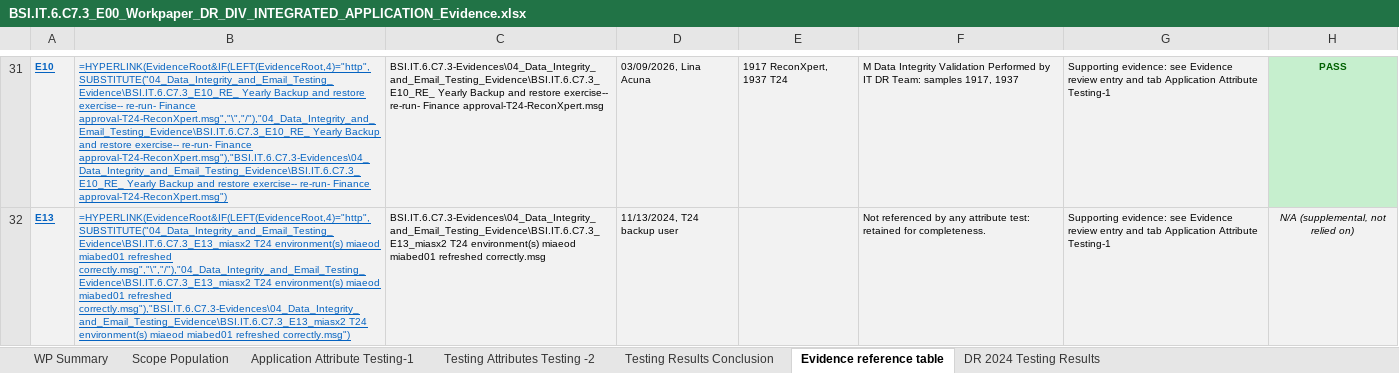
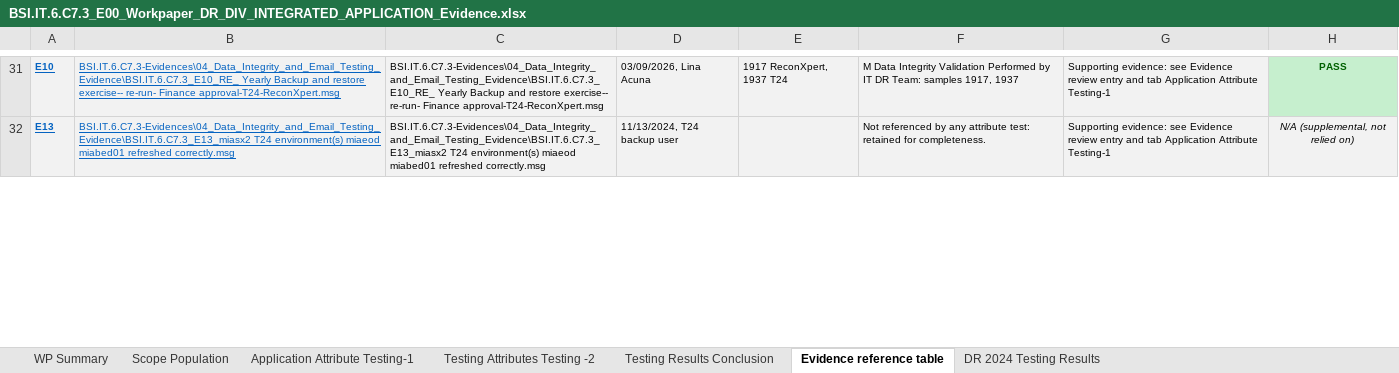
Before and after one commit to edwardfive-prog/Control-Testing-, an Excel workbook: BSI.IT.6.C7.3_E00_Workpaper_DR_DIV_INTEGRATED_APPLICATION_Evidence.xlsx, sheet Evidence reference table, drawn as a sheet; only a part is shown, gaps mark what is left out; values as stored, in another font and other column widths than the file's, no borders; formulas without a stored value are shown as written; the diff covers the shown part only; the diff names each change by its address in the sheet, - before the commit and + after, or states it on an @@ line.

```diff
--- a/BSI.IT.6.C7.3_E00_Workpaper_DR_DIV_INTEGRATED_APPLICATION_Evidence.xlsx (sheet Evidence reference table)
+++ b/BSI.IT.6.C7.3_E00_Workpaper_DR_DIV_INTEGRATED_APPLICATION_Evidence.xlsx (sheet Evidence reference table)
-B31: =HYPERLINK(EvidenceRoot&IF(LEFT(EvidenceRoot,4)="http",SUBSTITUTE("04_Data_Integrity_and_Email_Testing_Evidence\BSI.IT.6.C7.3_E10_RE_ Yearly Backup and restore exercise-- re-run- Finance approval-T24-ReconXpert.msg","\","/"),"04_Data_Integrity_and_Email_Testing_Evidence\BSI.IT.6.C7.3_E10_RE_ Yearly Backup and restore exercise-- re-run- Finance approval-T24-ReconXpert.msg"),"BSI.IT.6.C7.3-Evidences\04_Data_Integrity_and_Email_Testing_Evidence\BSI.IT.6.C7.3_E10_RE_ Yearly Backup and restore exercise-- re-run- Finance approval-T24-ReconXpert.msg")
+B31: BSI.IT.6.C7.3-Evidences\04_Data_Integrity_and_Email_Testing_Evidence\BSI.IT.6.C7.3_E10_RE_ Yearly Backup and restore exercise-- re-run- Finance approval-T24-ReconXpert.msg
-B32: =HYPERLINK(EvidenceRoot&IF(LEFT(EvidenceRoot,4)="http",SUBSTITUTE("04_Data_Integrity_and_Email_Testing_Evidence\BSI.IT.6.C7.3_E13_miasx2 T24 environment(s) miaeod miabed01 refreshed correctly.msg","\","/"),"04_Data_Integrity_and_Email_Testing_Evidence\BSI.IT.6.C7.3_E13_miasx2 T24 environment(s) miaeod miabed01 refreshed correctly.msg"),"BSI.IT.6.C7.3-Evidences\04_Data_Integrity_and_Email_Testing_Evidence\BSI.IT.6.C7.3_E13_miasx2 T24 environment(s) miaeod miabed01 refreshed correctly.msg")
+B32: BSI.IT.6.C7.3-Evidences\04_Data_Integrity_and_Email_Testing_Evidence\BSI.IT.6.C7.3_E13_miasx2 T24 environment(s) miaeod miabed01 refreshed correctly.msg
```
Also changed, not shown: 31 edited cells elsewhere in this sheet, sheet Testing Attributes Testing -2, sheet Application Attribute Testing-1, sheet WP Summary, sheet Scope Population.
